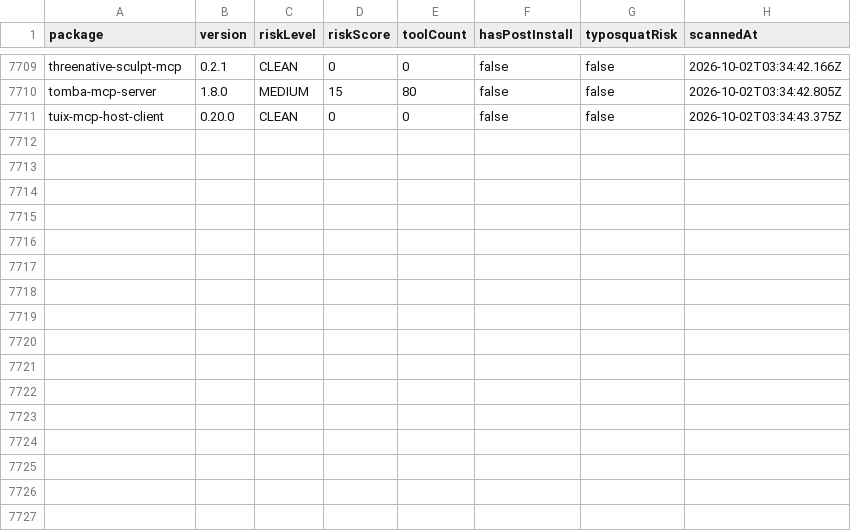
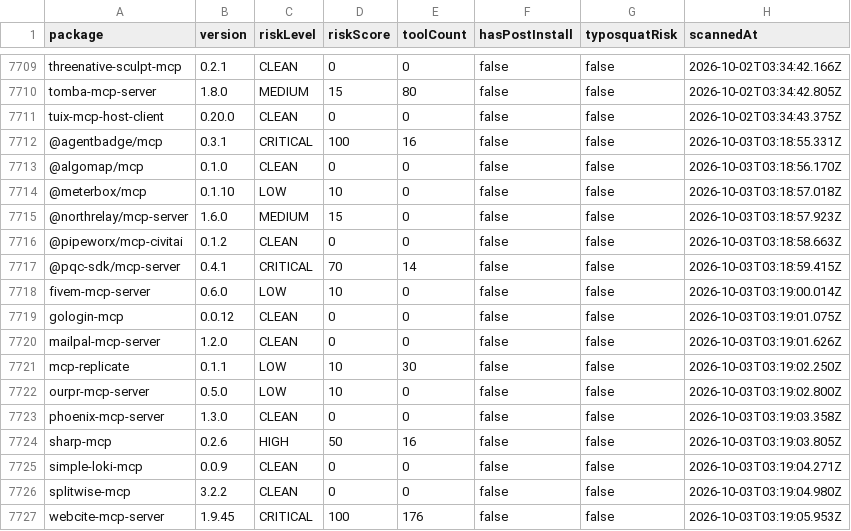
Before and after one commit to cpyang/agent-threat-rules, a CSV file: data/ecosystem-report.csv, drawn as a sheet; only a part is shown, gaps mark what is left out.

Commit message:
chore: daily ecosystem scan 2026-10-03
Scanned 16 packages
- CRITICAL: 3
- HIGH: 1

```diff
--- a/data/ecosystem-report.csv
+++ b/data/ecosystem-report.csv
@@ -7711 +7711,17 @@ tomba-mcp-server,1.8.0,MEDIUM,15,80,false,false,2026-10-02T03:34:42.805Z
 tuix-mcp-host-client,0.20.0,CLEAN,0,0,false,false,2026-10-02T03:34:43.375Z
+@agentbadge/mcp,0.3.1,CRITICAL,100,16,false,false,2026-10-03T03:18:55.331Z
+@algomap/mcp,0.1.0,CLEAN,0,0,false,false,2026-10-03T03:18:56.170Z
+@meterbox/mcp,0.1.10,LOW,10,0,false,false,2026-10-03T03:18:57.018Z
+@northrelay/mcp-server,1.6.0,MEDIUM,15,0,false,false,2026-10-03T03:18:57.923Z
+@pipeworx/mcp-civitai,0.1.2,CLEAN,0,0,false,false,2026-10-03T03:18:58.663Z
+@pqc-sdk/mcp-server,0.4.1,CRITICAL,70,14,false,false,2026-10-03T03:18:59.415Z
+fivem-mcp-server,0.6.0,LOW,10,0,false,false,2026-10-03T03:19:00.014Z
+gologin-mcp,0.0.12,CLEAN,0,0,false,false,2026-10-03T03:19:01.075Z
+mailpal-mcp-server,1.2.0,CLEAN,0,0,false,false,2026-10-03T03:19:01.626Z
+mcp-replicate,0.1.1,LOW,10,30,false,false,2026-10-03T03:19:02.250Z
+ourpr-mcp-server,0.5.0,LOW,10,0,false,false,2026-10-03T03:19:02.800Z
+phoenix-mcp-server,1.3.0,CLEAN,0,0,false,false,2026-10-03T03:19:03.358Z
+sharp-mcp,0.2.6,HIGH,50,16,false,false,2026-10-03T03:19:03.805Z
+simple-loki-mcp,0.0.9,CLEAN,0,0,false,false,2026-10-03T03:19:04.271Z
+splitwise-mcp,3.2.2,CLEAN,0,0,false,false,2026-10-03T03:19:04.980Z
+webcite-mcp-server,1.9.45,CRITICAL,100,176,false,false,2026-10-03T03:19:05.953Z
```
Also changed, not shown: 2 other files.
